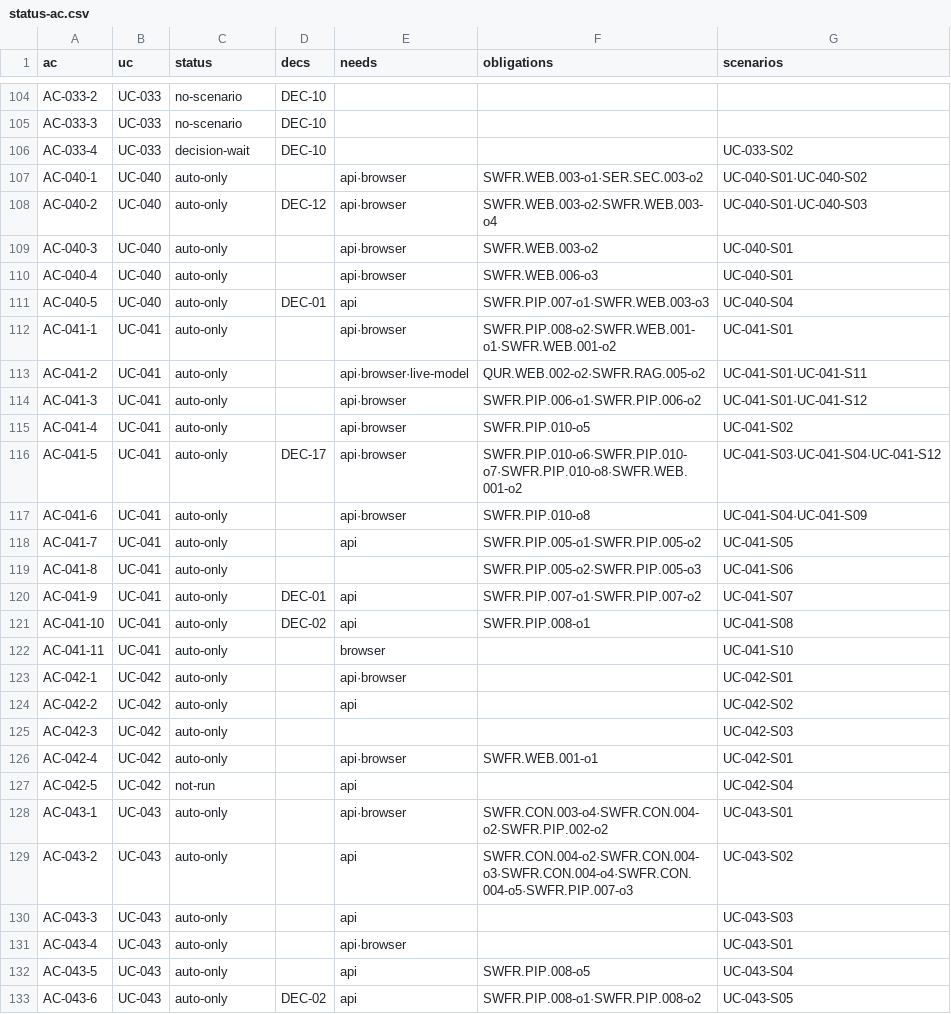
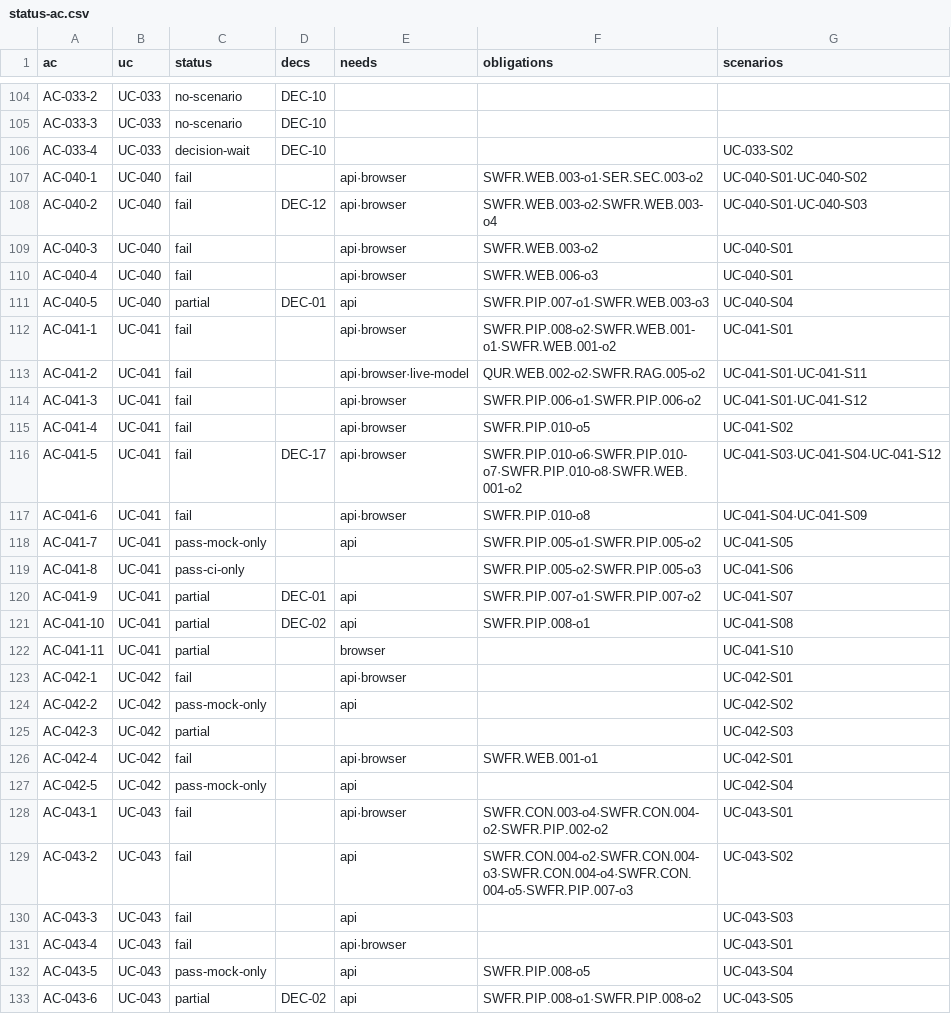
Before and after one commit to jypark-user/axlink, a CSV file: docs/30-test/검증기록/status-ac.csv, drawn as a sheet; only a part is shown, gaps mark what is left out; the diff covers the shown part only.

```diff
--- a/docs/30-test/검증기록/status-ac.csv
+++ b/docs/30-test/검증기록/status-ac.csv
@@ -106,28 +106,28 @@ AC-033-3,UC-033,no-scenario,DEC-10,,,
 AC-033-4,UC-033,decision-wait,DEC-10,,,UC-033-S02
-AC-040-1,UC-040,auto-only,,api·browser,SWFR.WEB.003-o1·SER.SEC.003-o2,UC-040-S01·UC-040-S02
-AC-040-2,UC-040,auto-only,DEC-12,api·browser,SWFR.WEB.003-o2·SWFR.WEB.003-o4,UC-040-S01·UC-040-S03
-AC-040-3,UC-040,auto-only,,api·browser,SWFR.WEB.003-o2,UC-040-S01
-AC-040-4,UC-040,auto-only,,api·browser,SWFR.WEB.006-o3,UC-040-S01
-AC-040-5,UC-040,auto-only,DEC-01,api,SWFR.PIP.007-o1·SWFR.WEB.003-o3,UC-040-S04
-AC-041-1,UC-041,auto-only,,api·browser,SWFR.PIP.008-o2·SWFR.WEB.001-o1·SWFR.WEB.001-o2,UC-041-S01
-AC-041-2,UC-041,auto-only,,api·browser·live-model,QUR.WEB.002-o2·SWFR.RAG.005-o2,UC-041-S01·UC-041-S11
-AC-041-3,UC-041,auto-only,,api·browser,SWFR.PIP.006-o1·SWFR.PIP.006-o2,UC-041-S01·UC-041-S12
-AC-041-4,UC-041,auto-only,,api·browser,SWFR.PIP.010-o5,UC-041-S02
-AC-041-5,UC-041,auto-only,DEC-17,api·browser,SWFR.PIP.010-o6·SWFR.PIP.010-o7·SWFR.PIP.010-o8·SWFR.WEB.001-o2,UC-041-S03·UC-041-S04·UC-041-S12
-AC-041-6,UC-041,auto-only,,api·browser,SWFR.PIP.010-o8,UC-041-S04·UC-041-S09
-AC-041-7,UC-041,auto-only,,api,SWFR.PIP.005-o1·SWFR.PIP.005-o2,UC-041-S05
-AC-041-8,UC-041,auto-only,,,SWFR.PIP.005-o2·SWFR.PIP.005-o3,UC-041-S06
-AC-041-9,UC-041,auto-only,DEC-01,api,SWFR.PIP.007-o1·SWFR.PIP.007-o2,UC-041-S07
-AC-041-10,UC-041,auto-only,DEC-02,api,SWFR.PIP.008-o1,UC-041-S08
-AC-041-11,UC-041,auto-only,,browser,,UC-041-S10
-AC-042-1,UC-042,auto-only,,api·browser,,UC-042-S01
-AC-042-2,UC-042,auto-only,,api,,UC-042-S02
-AC-042-3,UC-042,auto-only,,,,UC-042-S03
-AC-042-4,UC-042,auto-only,,api·browser,SWFR.WEB.001-o1,UC-042-S01
-AC-042-5,UC-042,not-run,,api,,UC-042-S04
-AC-043-1,UC-043,auto-only,,api·browser,SWFR.CON.003-o4·SWFR.CON.004-o2·SWFR.PIP.002-o2,UC-043-S01
-AC-043-2,UC-043,auto-only,,api,SWFR.CON.004-o2·SWFR.CON.004-o3·SWFR.CON.004-o4·SWFR.CON.004-o5·SWFR.PIP.007-o3,UC-043-S02
-AC-043-3,UC-043,auto-only,,api,,UC-043-S03
-AC-043-4,UC-043,auto-only,,api·browser,,UC-043-S01
-AC-043-5,UC-043,auto-only,,api,SWFR.PIP.008-o5,UC-043-S04
-AC-043-6,UC-043,auto-only,DEC-02,api,SWFR.PIP.008-o1·SWFR.PIP.008-o2,UC-043-S05
+AC-040-1,UC-040,fail,,api·browser,SWFR.WEB.003-o1·SER.SEC.003-o2,UC-040-S01·UC-040-S02
+AC-040-2,UC-040,fail,DEC-12,api·browser,SWFR.WEB.003-o2·SWFR.WEB.003-o4,UC-040-S01·UC-040-S03
+AC-040-3,UC-040,fail,,api·browser,SWFR.WEB.003-o2,UC-040-S01
+AC-040-4,UC-040,fail,,api·browser,SWFR.WEB.006-o3,UC-040-S01
+AC-040-5,UC-040,partial,DEC-01,api,SWFR.PIP.007-o1·SWFR.WEB.003-o3,UC-040-S04
+AC-041-1,UC-041,fail,,api·browser,SWFR.PIP.008-o2·SWFR.WEB.001-o1·SWFR.WEB.001-o2,UC-041-S01
+AC-041-2,UC-041,fail,,api·browser·live-model,QUR.WEB.002-o2·SWFR.RAG.005-o2,UC-041-S01·UC-041-S11
+AC-041-3,UC-041,fail,,api·browser,SWFR.PIP.006-o1·SWFR.PIP.006-o2,UC-041-S01·UC-041-S12
+AC-041-4,UC-041,fail,,api·browser,SWFR.PIP.010-o5,UC-041-S02
+AC-041-5,UC-041,fail,DEC-17,api·browser,SWFR.PIP.010-o6·SWFR.PIP.010-o7·SWFR.PIP.010-o8·SWFR.WEB.001-o2,UC-041-S03·UC-041-S04·UC-041-S12
+AC-041-6,UC-041,fail,,api·browser,SWFR.PIP.010-o8,UC-041-S04·UC-041-S09
+AC-041-7,UC-041,pass-mock-only,,api,SWFR.PIP.005-o1·SWFR.PIP.005-o2,UC-041-S05
+AC-041-8,UC-041,pass-ci-only,,,SWFR.PIP.005-o2·SWFR.PIP.005-o3,UC-041-S06
+AC-041-9,UC-041,partial,DEC-01,api,SWFR.PIP.007-o1·SWFR.PIP.007-o2,UC-041-S07
+AC-041-10,UC-041,partial,DEC-02,api,SWFR.PIP.008-o1,UC-041-S08
+AC-041-11,UC-041,partial,,browser,,UC-041-S10
+AC-042-1,UC-042,fail,,api·browser,,UC-042-S01
+AC-042-2,UC-042,pass-mock-only,,api,,UC-042-S02
+AC-042-3,UC-042,partial,,,,UC-042-S03
+AC-042-4,UC-042,fail,,api·browser,SWFR.WEB.001-o1,UC-042-S01
+AC-042-5,UC-042,pass-mock-only,,api,,UC-042-S04
+AC-043-1,UC-043,fail,,api·browser,SWFR.CON.003-o4·SWFR.CON.004-o2·SWFR.PIP.002-o2,UC-043-S01
+AC-043-2,UC-043,fail,,api,SWFR.CON.004-o2·SWFR.CON.004-o3·SWFR.CON.004-o4·SWFR.CON.004-o5·SWFR.PIP.007-o3,UC-043-S02
+AC-043-3,UC-043,fail,,api,,UC-043-S03
+AC-043-4,UC-043,fail,,api·browser,,UC-043-S01
+AC-043-5,UC-043,pass-mock-only,,api,SWFR.PIP.008-o5,UC-043-S04
+AC-043-6,UC-043,partial,DEC-02,api,SWFR.PIP.008-o1·SWFR.PIP.008-o2,UC-043-S05
```
Also changed, not shown: 1 edited cell elsewhere in this file, docs/30-test/검증기록/status-scenario.csv, 4 other files.
